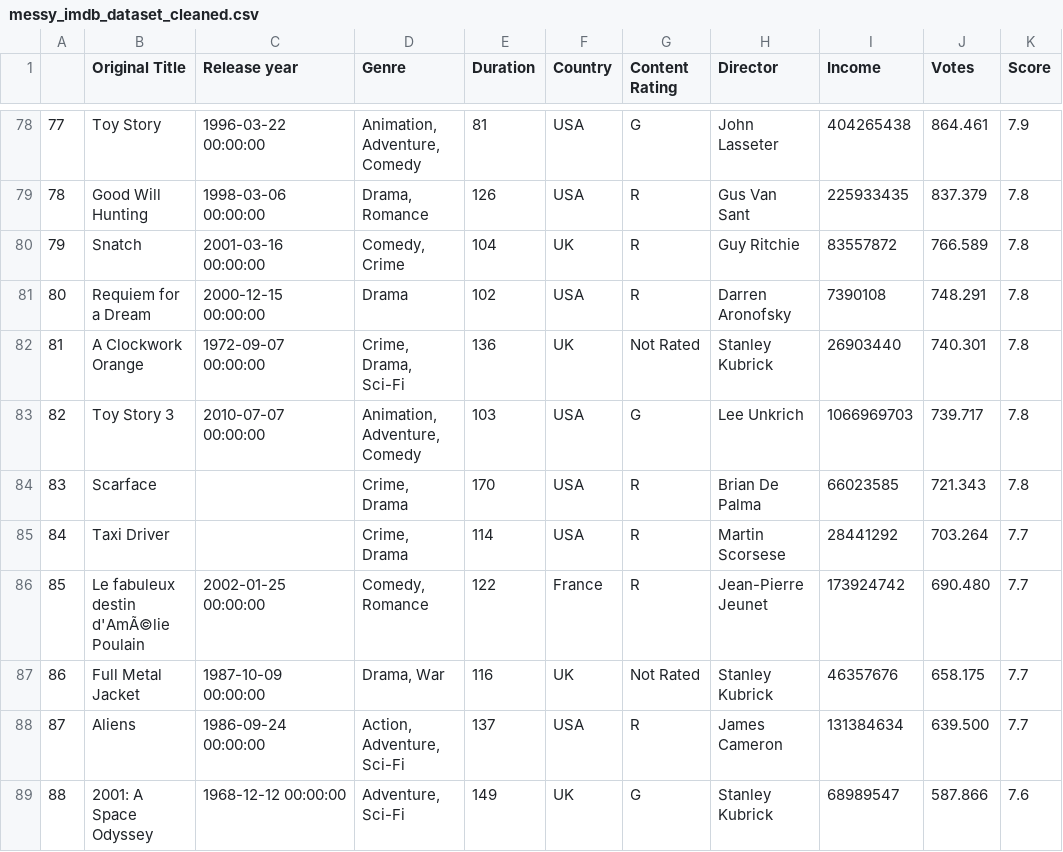
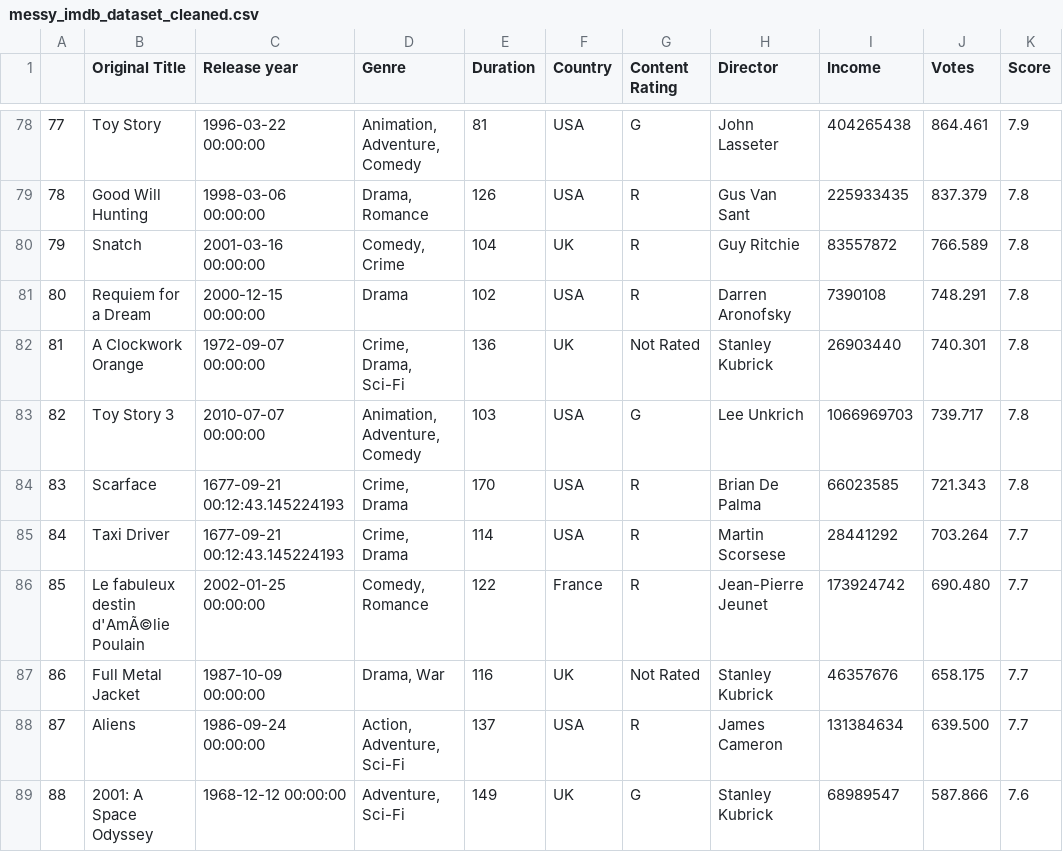
Before and after one commit to christophermagno/christophermagno, a CSV file: imdb/messy_imdb_dataset_cleaned.csv, drawn as a sheet; only a part is shown, gaps mark what is left out.

```diff
--- a/imdb/messy_imdb_dataset_cleaned.csv
+++ b/imdb/messy_imdb_dataset_cleaned.csv
@@ -83,4 +83,4 @@
 82,Toy Story 3,2010-07-07 00:00:00,"Animation, Adventure, Comedy",103,USA,G,Lee Unkrich,1066969703,739.717,7.8
-83,Scarface,,"Crime, Drama",170,USA,R,Brian De Palma,66023585,721.343,7.8
-84,Taxi Driver,,"Crime, Drama",114,USA,R,Martin Scorsese,28441292,703.264,7.7
+83,Scarface,1677-09-21 00:12:43.145224193,"Crime, Drama",170,USA,R,Brian De Palma,66023585,721.343,7.8
+84,Taxi Driver,1677-09-21 00:12:43.145224193,"Crime, Drama",114,USA,R,Martin Scorsese,28441292,703.264,7.7
 85,Le fabuleux destin d'AmÃ©lie Poulain,2002-01-25 00:00:00,"Comedy, Romance",122,France,R,Jean-Pierre Jeunet,173924742,690.480,7.7
```
Also changed, not shown: 1 other file.
